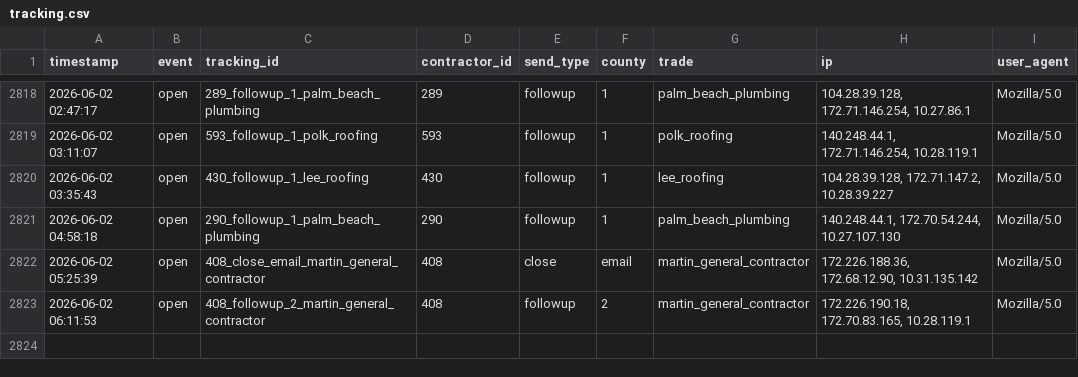
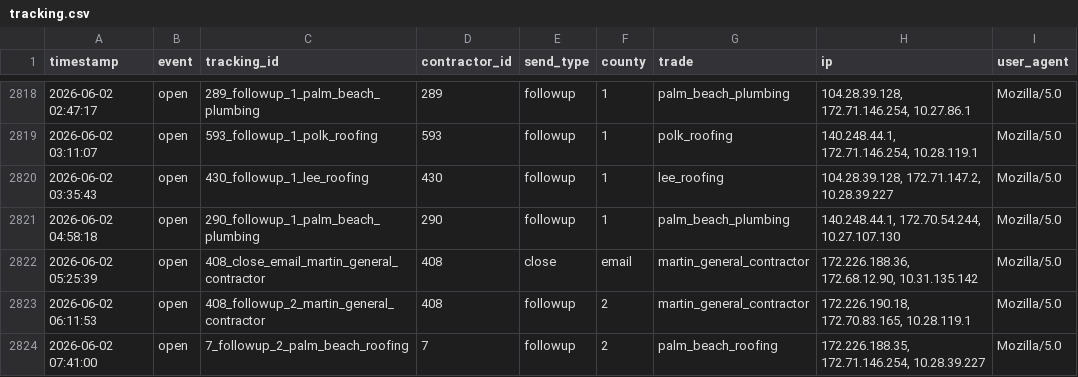
Before and after one commit to anandakeyclub-ops/permitmap-tracker, a CSV file: tracking.csv, drawn as a sheet; only a part is shown, gaps mark what is left out; the diff names each change by its address in the sheet, - before the commit and + after, or states it on an @@ line.

Commit message:
tracking update 2026-06-02 07:42:10

```diff
--- a/tracking.csv
+++ b/tracking.csv
+row 2824: 2026-06-02 07:41:00 | open | 7_followup_2_palm_beach_roofing | 7 | followup | 2 | palm_beach_roofing | 172.226.188.35, 172.71.146.254, 10.28.39.227 | Mozilla/5.0
```
